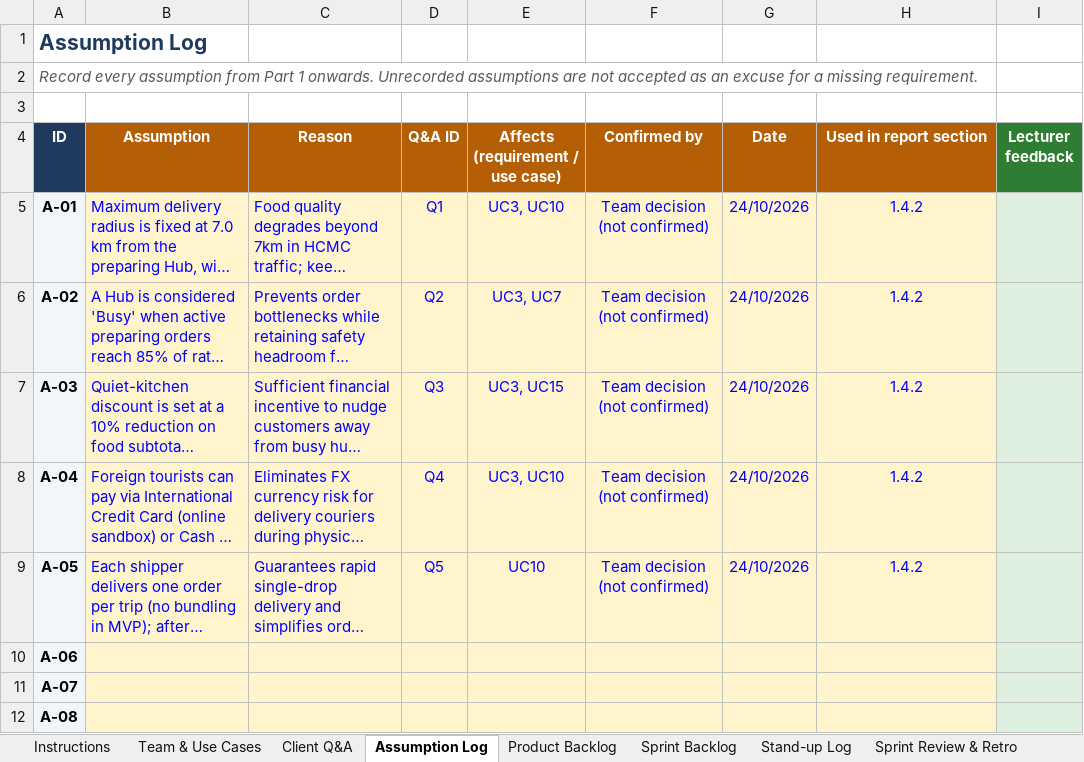
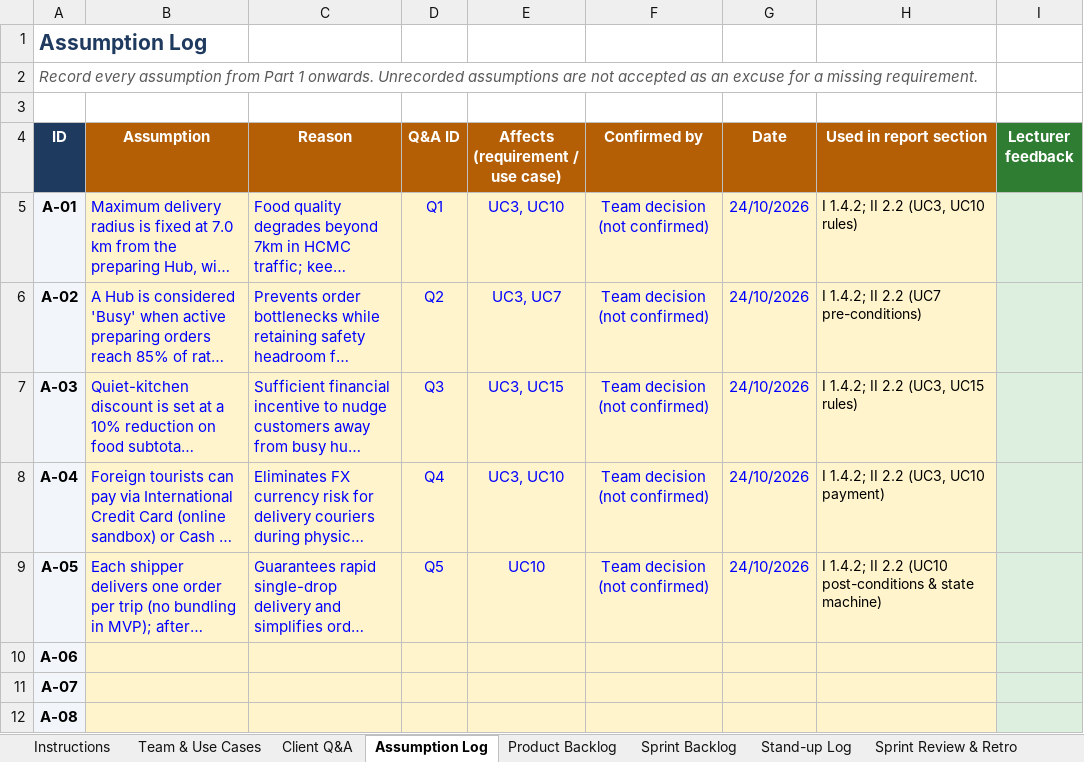
Before and after one commit to DoQuocTrung06/SaigonBite-RAD-TeamF10, an Excel workbook: Part_2/TeamF10_RAD_Team_Workbook.xlsx, sheet Assumption Log, drawn as a sheet; only a part is shown; long unchanged cells end in …; values as stored, in another font and other column widths than the file's, no borders; the diff names each change by its address in the sheet, - before the commit and + after, or states it on an @@ line.

```diff
--- a/Part_2/TeamF10_RAD_Team_Workbook.xlsx (sheet Assumption Log)
+++ b/Part_2/TeamF10_RAD_Team_Workbook.xlsx (sheet Assumption Log)
-H5 (Used in report section): 1.4.2
+H5 (Used in report section): I 1.4.2; II 2.2 (UC3, UC10 rules)
@@ H5:H9 text colour: #0000FF → black, text size: smaller, alignment: center → left @@
-H6 (Used in report section): 1.4.2
+H6 (Used in report section): I 1.4.2; II 2.2 (UC7 pre-conditions)
-H7 (Used in report section): 1.4.2
+H7 (Used in report section): I 1.4.2; II 2.2 (UC3, UC15 rules)
-H8 (Used in report section): 1.4.2
+H8 (Used in report section): I 1.4.2; II 2.2 (UC3, UC10 payment)
-H9 (Used in report section): 1.4.2
+H9 (Used in report section): I 1.4.2; II 2.2 (UC10 post-conditions & state machine)
```
Also changed, not shown: sheet Sprint Backlog, sheet Backlog & Risks, sheet Team & Use Cases, sheet Client Q&A, sheet Iteration Plan.
